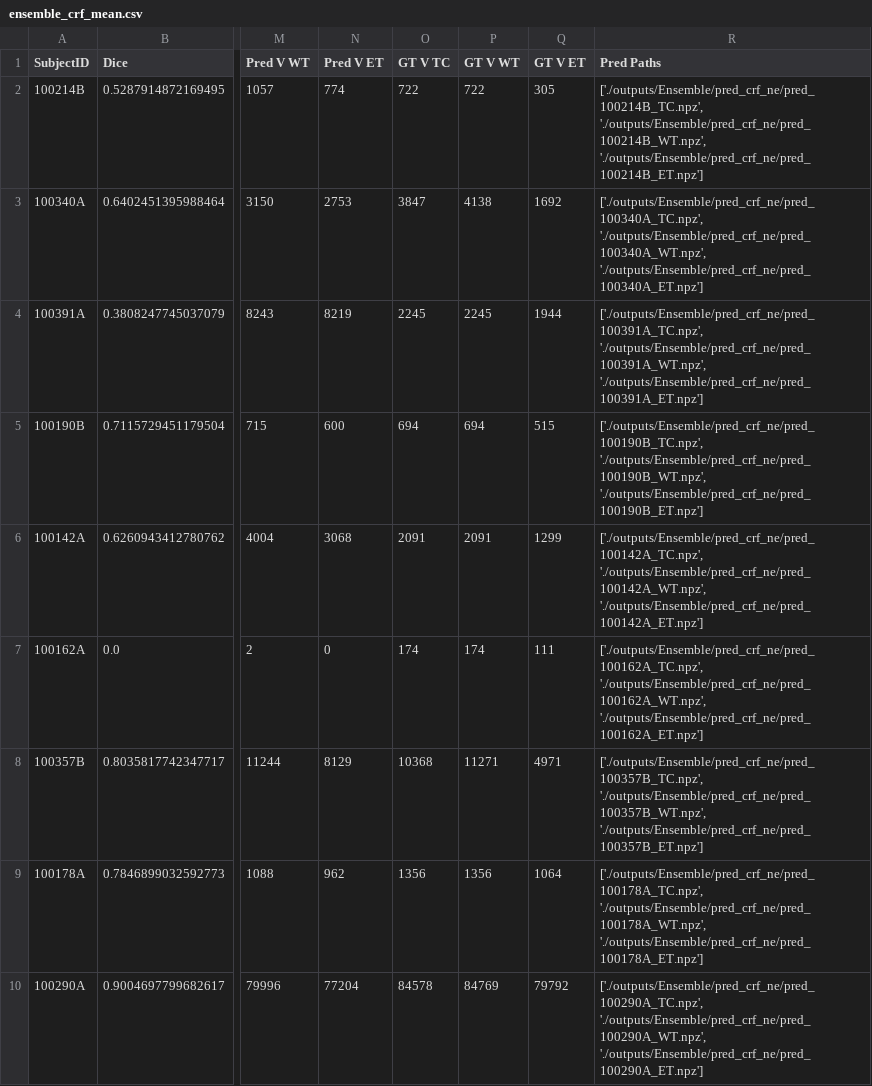
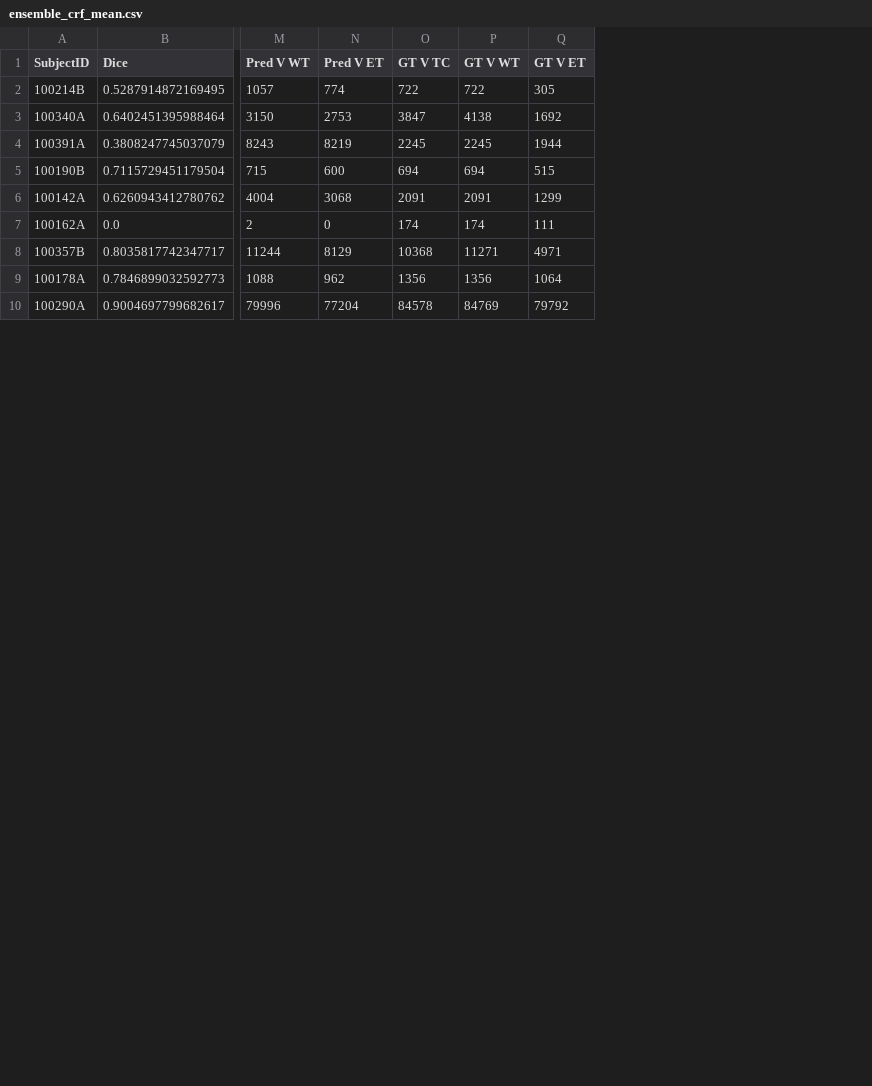
Before and after one commit to NachoGV/Semantic-Segmentation-of-Brain-Metastases-in-MRI-Scans, a CSV file: outputs/Ensemble/ensemble_crf_mean.csv, drawn as a sheet; only a part is shown, gaps mark what is left out; the diff names each change by its address in the sheet, - before the commit and + after, or states it on an @@ line.

```diff
--- a/outputs/Ensemble/ensemble_crf_mean.csv
+++ b/outputs/Ensemble/ensemble_crf_mean.csv
-column R (Pred Paths), rows 2-10: ['./outputs/Ensemble/pred_crf_ne/pred_100214B_TC.npz', './outputs/Ensemble/pred_crf_ne/pred_100214B_WT.npz', './outputs/Ensemble/pred_crf_ne/pred_100214B_ET.npz'] | ['./outputs/Ensemble/pred_crf_ne/pred_100340A_TC.npz', './outputs/Ensemble/pred_crf_ne/pred_100340A_WT.npz', './outputs/Ensemble/pred_crf_ne/pred_100340A_ET.npz'] | ['./outputs/Ensemble/pred_crf_ne/pred_100391A_TC.npz', './outputs/Ensemble/pred_crf_ne/pred_100391A_WT.npz', './outputs/Ensemble/pred_crf_ne/pred_100391A_ET.npz'] | ['./outputs/Ensemble/pred_crf_ne/pred_100190B_TC.npz', './outputs/Ensemble/pred_crf_ne/pred_100190B_WT.npz', './outputs/Ensemble/pred_crf_ne/pred_100190B_ET.npz'] | ['./outputs/Ensemble/pred_crf_ne/pred_100142A_TC.npz', './outputs/Ensemble/pred_crf_ne/pred_100142A_WT.npz', './outputs/Ensemble/pred_crf_ne/pred_100142A_ET.npz'] | ['./outputs/Ensemble/pred_crf_ne/pred_100162A_TC.npz', './outputs/Ensemble/pred_crf_ne/pred_100162A_WT.npz', './outputs/Ensemble/pred_crf_ne/pred_100162A_ET.npz'] | ['./outputs/Ensemble/pred_crf_ne/pred_100357B_TC.npz', './outputs/Ensemble/pred_crf_ne/pred_100357B_WT.npz', './outputs/Ensemble/pred_crf_ne/pred_100357B_ET.npz'] | ['./outputs/Ensemble/pred_crf_ne/pred_100178A_TC.npz', './outputs/Ensemble/pred_crf_ne/pred_100178A_WT.npz', './outputs/Ensemble/pred_crf_ne/pred_100178A_ET.npz'] | ['./outputs/Ensemble/pred_crf_ne/pred_100290A_TC.npz', './outputs/Ensemble/pred_crf_ne/pred_100290A_WT.npz', './outputs/Ensemble/pred_crf_ne/pred_100290A_ET.npz']
```
Also changed, not shown: outputs/Ensemble/ensemble_dempster_shafer.csv, outputs/Ensemble/ensemble_logreg.csv, 41 other files.
